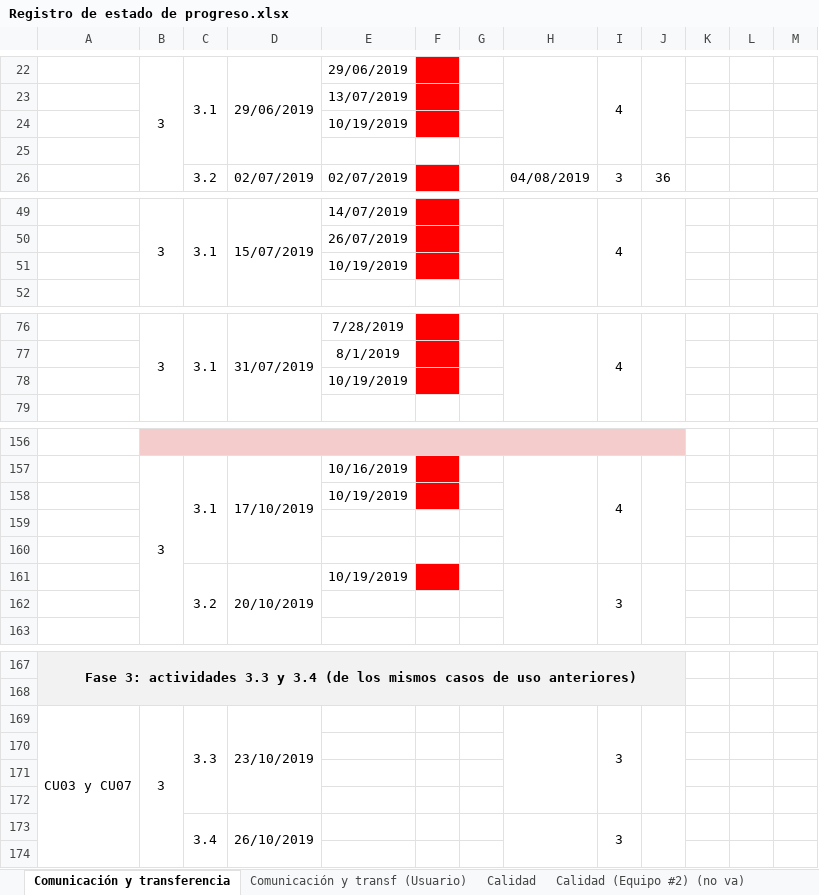
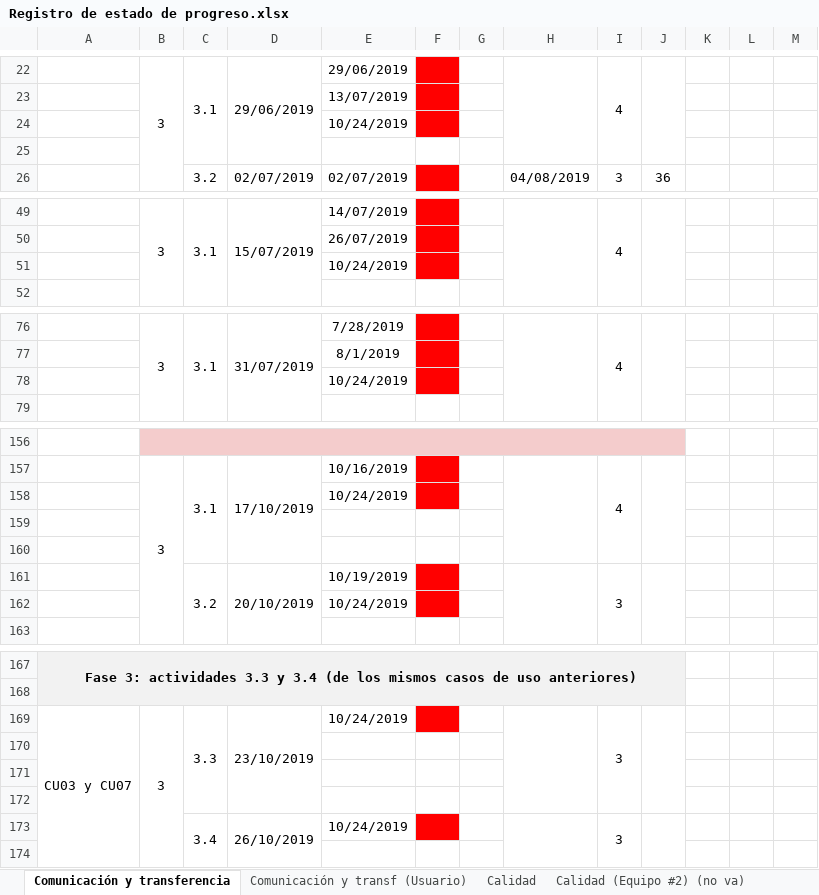
Before and after one commit to cristianpazu/Proyecto-Sanambiente, an Excel workbook: Documentos para el proyecto de Sanambiente/Registro de estado de progreso.xlsx, sheet Comunicación y transferencia, drawn as a sheet; only a part is shown, gaps mark what is left out; values as stored, in another font and other column widths than the file's, no borders; charts and pictures not drawn; the diff covers the shown part only; the diff names each change by its address in the sheet, - before the commit and + after, or states it on an @@ line.

Commit message:
Actualización de las fechas de las actividades en el registro de progreso
Actualización de fechas del equipo de desarrollo hoy 24-10-2019, 4:40 p.m

```diff
--- a/Documentos para el proyecto de Sanambiente/Registro de estado de progreso.xlsx (sheet Comunicación y transferencia)
+++ b/Documentos para el proyecto de Sanambiente/Registro de estado de progreso.xlsx (sheet Comunicación y transferencia)
-E24: 10/19/2019
+E24: 10/24/2019
-E51: 10/19/2019
+E51: 10/24/2019
-E78: 10/19/2019
+E78: 10/24/2019
-E158: 10/19/2019
+E158: 10/24/2019
-E162: (empty)
+E162: 10/24/2019
-F162 fill: none
+F162 fill: #FF0000
-E169: (empty)
+E169: 10/24/2019
-F169 fill: none
+F169 fill: #FF0000
-E173: (empty)
+E173: 10/24/2019
-F173 fill: none
+F173 fill: #FF0000
```
Also changed, not shown: 2 edited cells elsewhere in this sheet.
